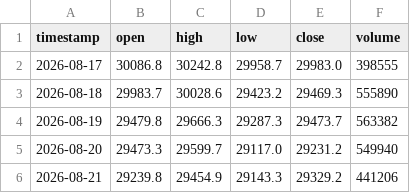
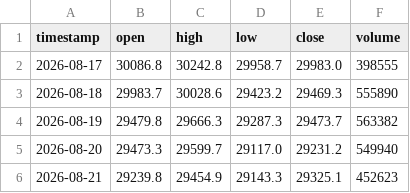
Before and after one commit to SASCilore/jarvistradelikeaboss, a CSV file: state/nasdaq_daily_history.csv, drawn as a sheet.

```diff
--- a/state/nasdaq_daily_history.csv
+++ b/state/nasdaq_daily_history.csv
@@ -5,2 +5,2 @@ timestamp,open,high,low,close,volume
 2026-08-20,29473.3,29599.7,29117.0,29231.2,549940
-2026-08-21,29239.8,29454.9,29143.3,29329.2,441206
+2026-08-21,29239.8,29454.9,29143.3,29325.1,452623
```
Also changed, not shown: state/nasdaq_price_history.csv.
